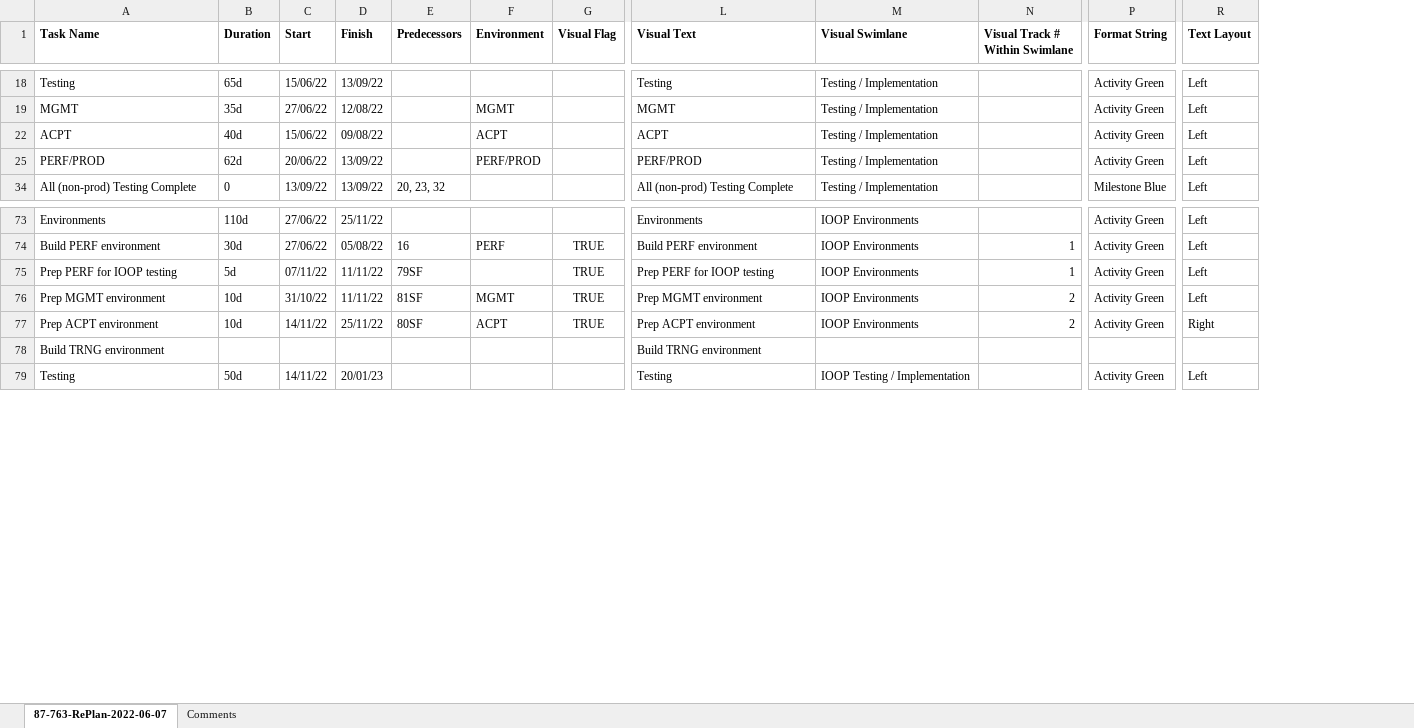
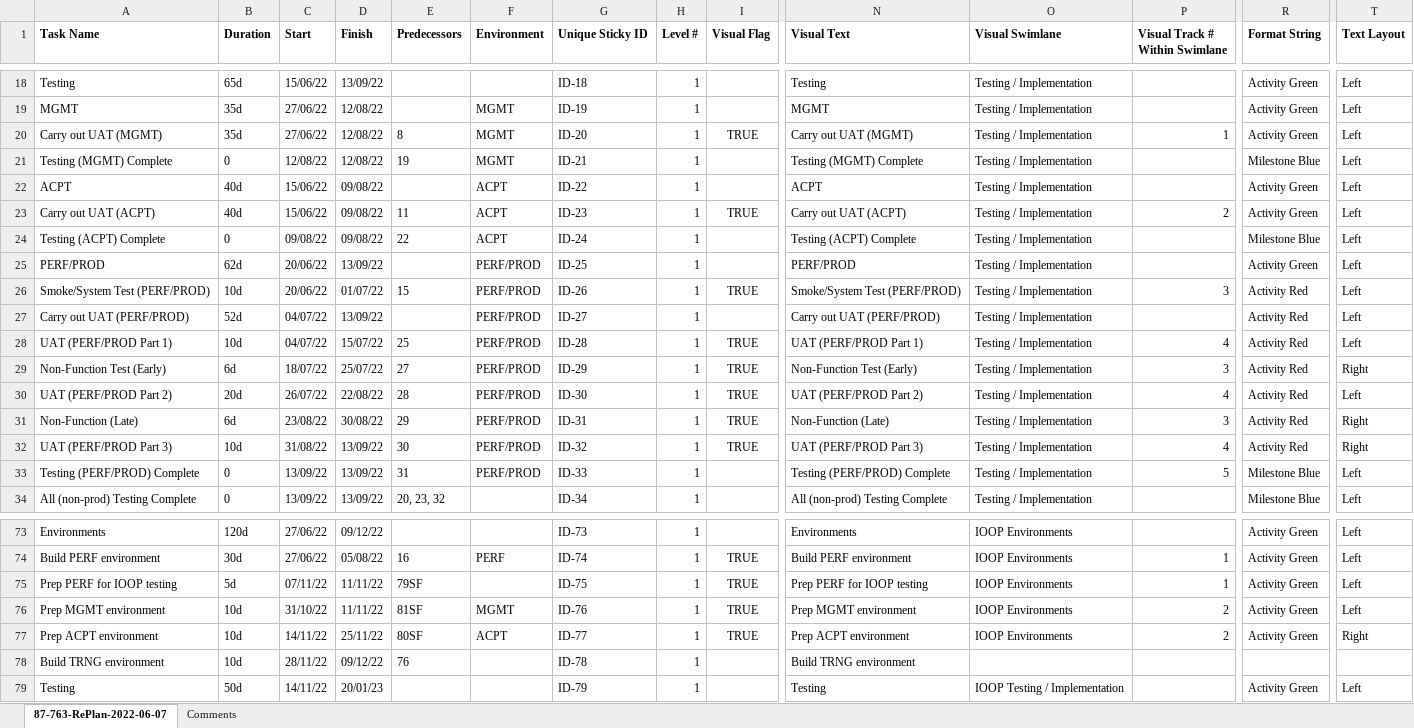
Before and after one commit to sevire/plan_visualiser_2023_02, an Excel workbook: plan_files/87-763-RePlan-2022-06-07.xlsx, sheet 87-763-RePlan-2022-06-07, drawn as a sheet; only a part is shown, gaps mark what is left out; values as stored, in another font and other column widths than the file's, no borders; rows hold the shown columns only; the diff covers the shown part only; the diff names each change by its address in the sheet, - before the commit and + after, or states it on an @@ line.

```diff
--- a/plan_files/87-763-RePlan-2022-06-07.xlsx (sheet 87-763-RePlan-2022-06-07)
+++ b/plan_files/87-763-RePlan-2022-06-07.xlsx (sheet 87-763-RePlan-2022-06-07)
+column G (Unique Sticky ID), rows 18-19: ID-18 | ID-19; row 22: ID-22; row 25: ID-25; row 34: ID-34; rows 73-79: ID-73 | ID-74 | ID-75 | ID-76 | ID-77 | ID-78 | ID-79
+column H (Level #), rows 18-19: 1 | 1; row 22: 1; row 25: 1; row 34: 1; rows 73-79: all 1
+row 20: Carry out UAT (MGMT) | 35d | 27/06/22 | 12/08/22 | 8 | MGMT | ID-20 | 1 | TRUE | Carry out UAT (MGMT) | Testing / Implementation | 1 | Activity Green | Left
+row 21: Testing (MGMT) Complete | 0 | 12/08/22 | 12/08/22 | 19 | MGMT | ID-21 | 1 |  | Testing (MGMT) Complete | Testing / Implementation |  | Milestone Blue | Left
+row 23: Carry out UAT (ACPT) | 40d | 15/06/22 | 09/08/22 | 11 | ACPT | ID-23 | 1 | TRUE | Carry out UAT (ACPT) | Testing / Implementation | 2 | Activity Green | Left
+row 24: Testing (ACPT) Complete | 0 | 09/08/22 | 09/08/22 | 22 | ACPT | ID-24 | 1 |  | Testing (ACPT) Complete | Testing / Implementation |  | Milestone Blue | Left
+row 26: Smoke/System Test (PERF/PROD) | 10d | 20/06/22 | 01/07/22 | 15 | PERF/PROD | ID-26 | 1 | TRUE | Smoke/System Test (PERF/PROD) | Testing / Implementation | 3 | Activity Red | Left
+row 27: Carry out UAT (PERF/PROD) | 52d | 04/07/22 | 13/09/22 |  | PERF/PROD | ID-27 | 1 |  | Carry out UAT (PERF/PROD) | Testing / Implementation |  | Activity Red | Left
+row 28: UAT (PERF/PROD Part 1) | 10d | 04/07/22 | 15/07/22 | 25 | PERF/PROD | ID-28 | 1 | TRUE | UAT (PERF/PROD Part 1) | Testing / Implementation | 4 | Activity Red | Left
+row 29: Non-Function Test (Early) | 6d | 18/07/22 | 25/07/22 | 27 | PERF/PROD | ID-29 | 1 | TRUE | Non-Function Test (Early) | Testing / Implementation | 3 | Activity Red | Right
+row 30: UAT (PERF/PROD Part 2) | 20d | 26/07/22 | 22/08/22 | 28 | PERF/PROD | ID-30 | 1 | TRUE | UAT (PERF/PROD Part 2) | Testing / Implementation | 4 | Activity Red | Left
+row 31: Non-Function (Late) | 6d | 23/08/22 | 30/08/22 | 29 | PERF/PROD | ID-31 | 1 | TRUE | Non-Function (Late) | Testing / Implementation | 3 | Activity Red | Right
+row 32: UAT (PERF/PROD Part 3) | 10d | 31/08/22 | 13/09/22 | 30 | PERF/PROD | ID-32 | 1 | TRUE | UAT (PERF/PROD Part 3) | Testing / Implementation | 4 | Activity Red | Right
+row 33: Testing (PERF/PROD) Complete | 0 | 13/09/22 | 13/09/22 | 31 | PERF/PROD | ID-33 | 1 |  | Testing (PERF/PROD) Complete | Testing / Implementation | 5 | Milestone Blue | Left
-B73 (Duration): 110d
+B73 (Duration): 120d
-D73 (Finish): 25/11/22
+D73 (Finish): 09/12/22
-B78 (Duration): (empty)
+B78 (Duration): 10d
-C78 (Start): (empty)
+C78 (Start): 28/11/22
-D78 (Finish): (empty)
+D78 (Finish): 09/12/22
-E78 (Predecessors): (empty)
+E78 (Predecessors): 76
```
Also changed, not shown: 29 added rows elsewhere in this sheet, 8 other files.
